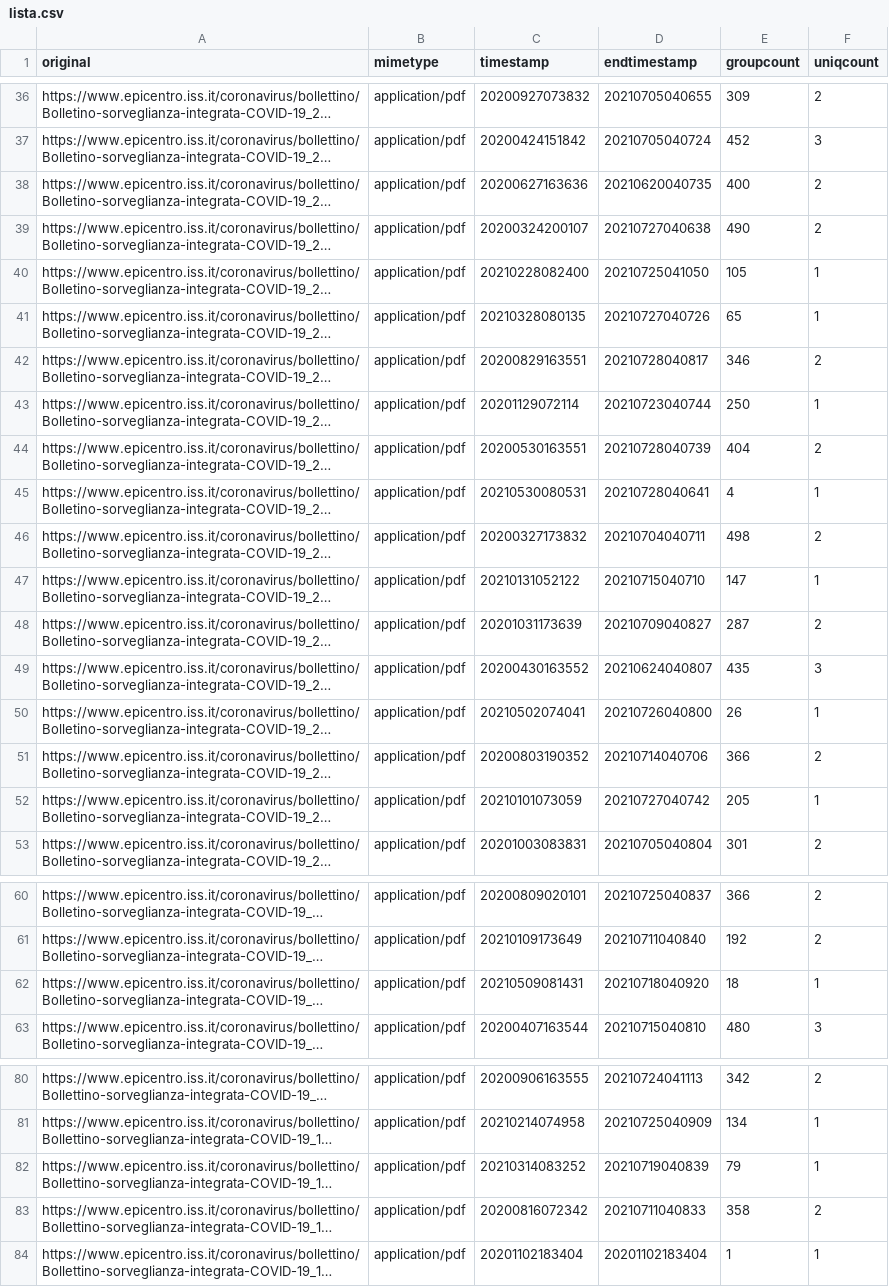
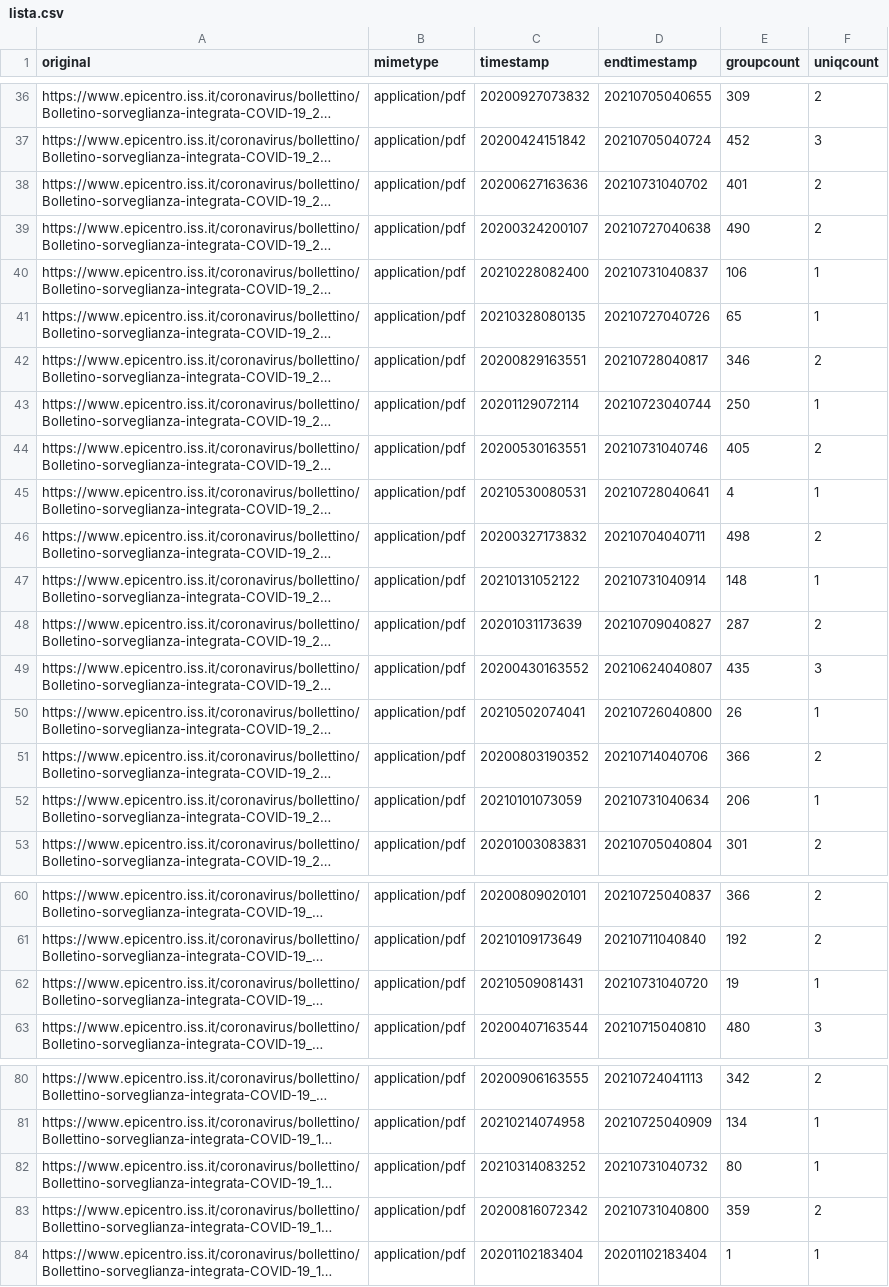
Before and after one commit to ondata/datiBeneComuneMonitoraggio, a CSV file: catalogo/sorveglianzaIntegrata/script/processing/lista.csv, drawn as a sheet; only a part is shown, gaps mark what is left out; long unchanged cells end in …; the diff covers the shown part only; the diff names each change by its address in the sheet, - before the commit and + after, or states it on an @@ line.

```diff
--- a/catalogo/sorveglianzaIntegrata/script/processing/lista.csv
+++ b/catalogo/sorveglianzaIntegrata/script/processing/lista.csv
-D38 (endtimestamp): 20210620040735
+D38 (endtimestamp): 20210731040702
-E38 (groupcount): 400
+E38 (groupcount): 401
-D40 (endtimestamp): 20210725041050
+D40 (endtimestamp): 20210731040837
-E40 (groupcount): 105
+E40 (groupcount): 106
-D44 (endtimestamp): 20210728040739
+D44 (endtimestamp): 20210731040746
-E44 (groupcount): 404
+E44 (groupcount): 405
-D47 (endtimestamp): 20210715040710
+D47 (endtimestamp): 20210731040914
-E47 (groupcount): 147
+E47 (groupcount): 148
-D52 (endtimestamp): 20210727040742
+D52 (endtimestamp): 20210731040634
-E52 (groupcount): 205
+E52 (groupcount): 206
-D62 (endtimestamp): 20210718040920
+D62 (endtimestamp): 20210731040720
-E62 (groupcount): 18
+E62 (groupcount): 19
-D82 (endtimestamp): 20210719040839
+D82 (endtimestamp): 20210731040732
-E82 (groupcount): 79
+E82 (groupcount): 80
-D83 (endtimestamp): 20210711040833
+D83 (endtimestamp): 20210731040800
-E83 (groupcount): 358
+E83 (groupcount): 359
```
Also changed, not shown: 12 edited cells elsewhere in this file.
